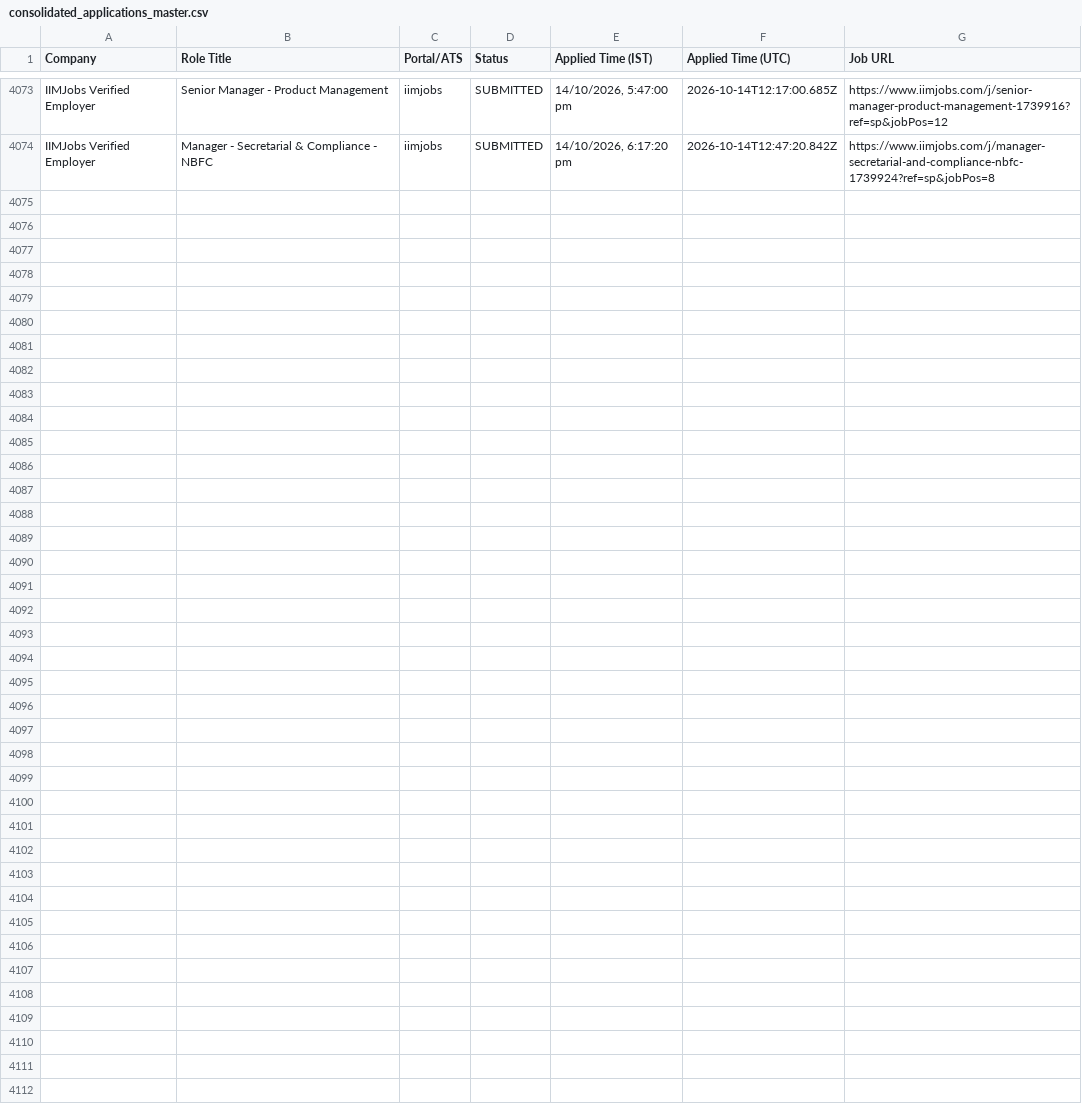
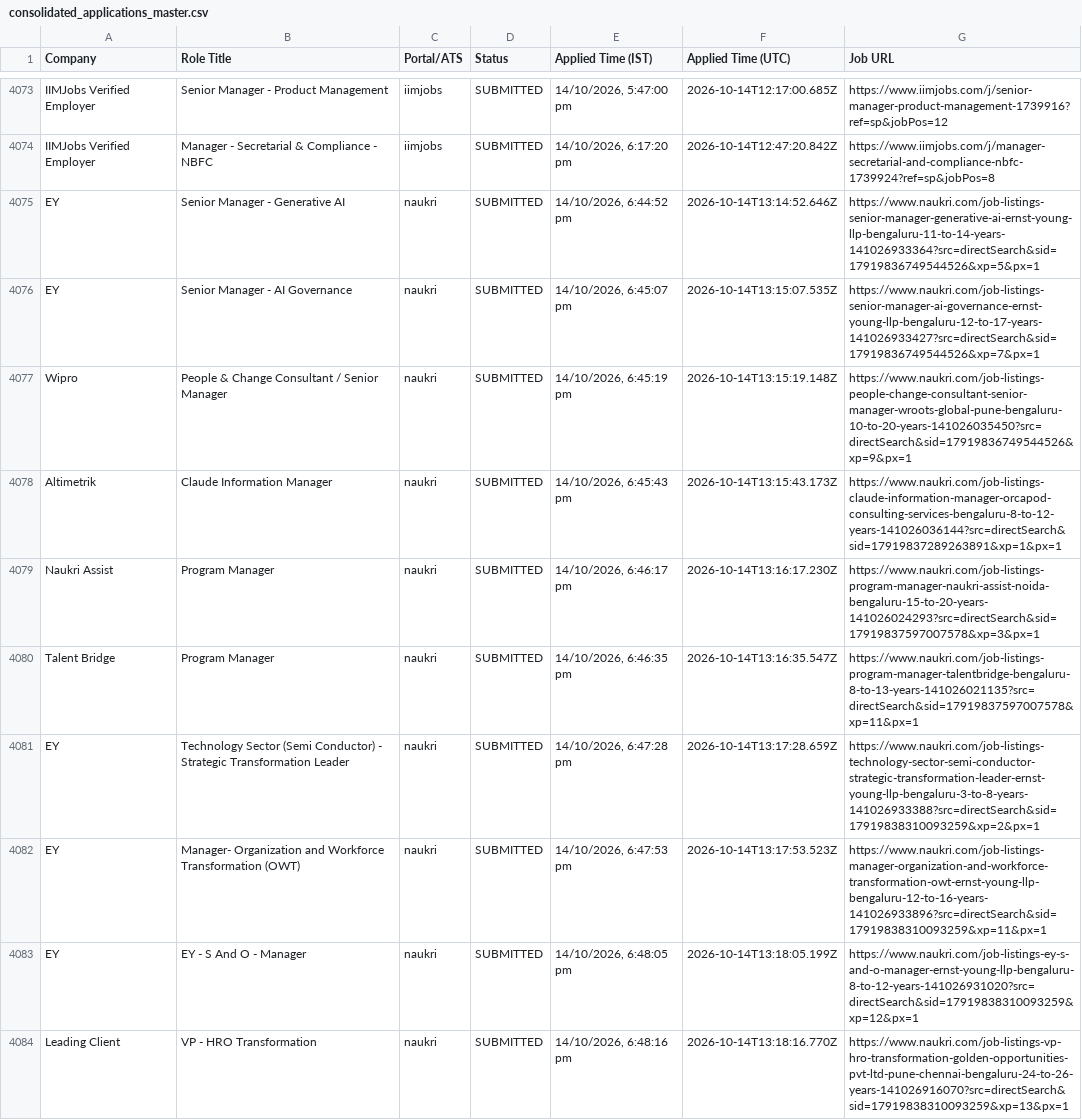
Before and after one commit to sandeepramaswamykashyap-coder/job-search-agent, a CSV file: consolidated_applications_master.csv, drawn as a sheet; only a part is shown, gaps mark what is left out; the diff covers the shown part only; the diff names each change by its address in the sheet, - before the commit and + after, or states it on an @@ line.

Commit message:
feat: recorded visible omni-portal applications cycle #192

```diff
--- a/consolidated_applications_master.csv
+++ b/consolidated_applications_master.csv
+row 4075: EY | Senior Manager - Generative AI | naukri | SUBMITTED | 14/10/2026, 6:44:52 pm | 2026-10-14T13:14:52.646Z | https://www.naukri.com/job-listings-senior-manager-generative-ai-ernst-young-llp-bengaluru-11-to-14-years-141026933364?src=directSearch&sid=17919836749544526&xp=5&px=1
+row 4076: EY | Senior Manager - AI Governance | naukri | SUBMITTED | 14/10/2026, 6:45:07 pm | 2026-10-14T13:15:07.535Z | https://www.naukri.com/job-listings-senior-manager-ai-governance-ernst-young-llp-bengaluru-12-to-17-years-141026933427?src=directSearch&sid=17919836749544526&xp=7&px=1
+row 4077: Wipro | People & Change Consultant / Senior Manager | naukri | SUBMITTED | 14/10/2026, 6:45:19 pm | 2026-10-14T13:15:19.148Z | https://www.naukri.com/job-listings-people-change-consultant-senior-manager-wroots-global-pune-bengaluru-10-to-20-years-141026035450?src=directSearch&sid=17919836749544526&xp=9&px=1
+row 4078: Altimetrik | Claude Information Manager | naukri | SUBMITTED | 14/10/2026, 6:45:43 pm | 2026-10-14T13:15:43.173Z | https://www.naukri.com/job-listings-claude-information-manager-orcapod-consulting-services-bengaluru-8-to-12-years-141026036144?src=directSearch&sid=17919837289263891&xp=1&px=1
+row 4079: Naukri Assist | Program Manager | naukri | SUBMITTED | 14/10/2026, 6:46:17 pm | 2026-10-14T13:16:17.230Z | https://www.naukri.com/job-listings-program-manager-naukri-assist-noida-bengaluru-15-to-20-years-141026024293?src=directSearch&sid=17919837597007578&xp=3&px=1
+row 4080: Talent Bridge | Program Manager | naukri | SUBMITTED | 14/10/2026, 6:46:35 pm | 2026-10-14T13:16:35.547Z | https://www.naukri.com/job-listings-program-manager-talentbridge-bengaluru-8-to-13-years-141026021135?src=directSearch&sid=17919837597007578&xp=11&px=1
+row 4081: EY | Technology Sector (Semi Conductor) - Strategic Transformation Leader | naukri | SUBMITTED | 14/10/2026, 6:47:28 pm | 2026-10-14T13:17:28.659Z | https://www.naukri.com/job-listings-technology-sector-semi-conductor-strategic-transformation-leader-ernst-young-llp-bengaluru-3-to-8-years-141026933388?src=directSearch&sid=17919838310093259&xp=2&px=1
+row 4082: EY | Manager- Organization and Workforce Transformation (OWT) | naukri | SUBMITTED | 14/10/2026, 6:47:53 pm | 2026-10-14T13:17:53.523Z | https://www.naukri.com/job-listings-manager-organization-and-workforce-transformation-owt-ernst-young-llp-bengaluru-12-to-16-years-141026933896?src=directSearch&sid=17919838310093259&xp=11&px=1
+row 4083: EY | EY - S And O - Manager | naukri | SUBMITTED | 14/10/2026, 6:48:05 pm | 2026-10-14T13:18:05.199Z | https://www.naukri.com/job-listings-ey-s-and-o-manager-ernst-young-llp-bengaluru-8-to-12-years-141026931020?src=directSearch&sid=17919838310093259&xp=12&px=1
+row 4084: Leading Client | VP - HRO Transformation | naukri | SUBMITTED | 14/10/2026, 6:48:16 pm | 2026-10-14T13:18:16.770Z | https://www.naukri.com/job-listings-vp-hro-transformation-golden-opportunities-pvt-ltd-pune-chennai-bengaluru-24-to-26-years-141026916070?src=directSearch&sid=17919838310093259&xp=13&px=1
```
Also changed, not shown: 10 added rows elsewhere in this file, verified_clean_applications.csv, 3 other files.
